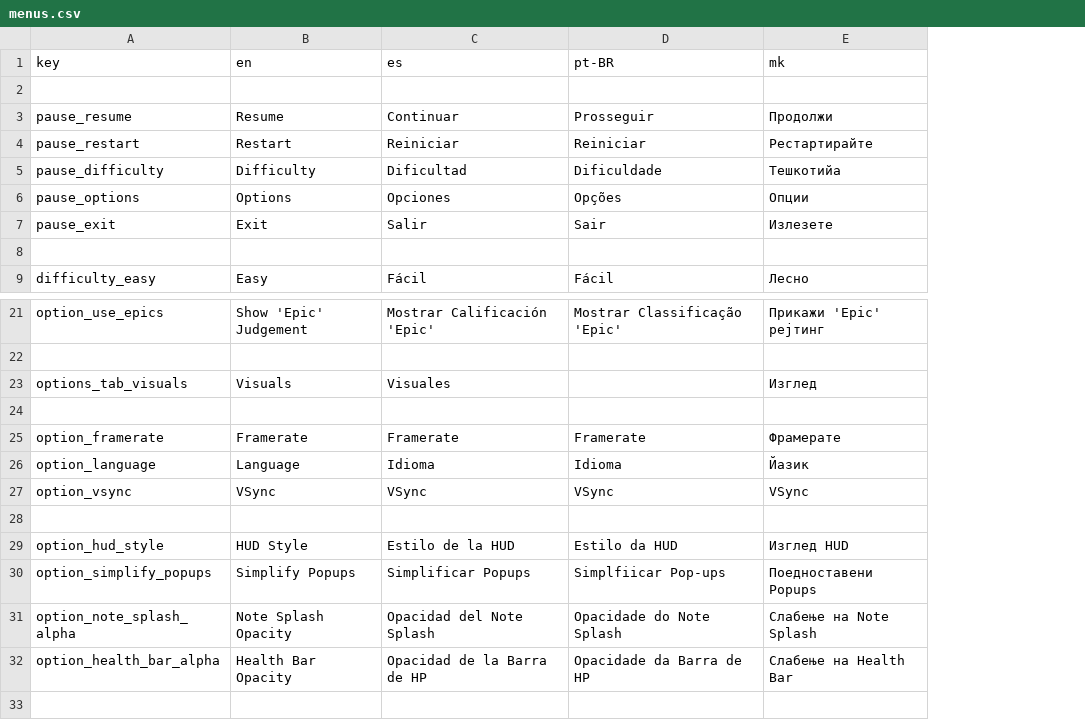
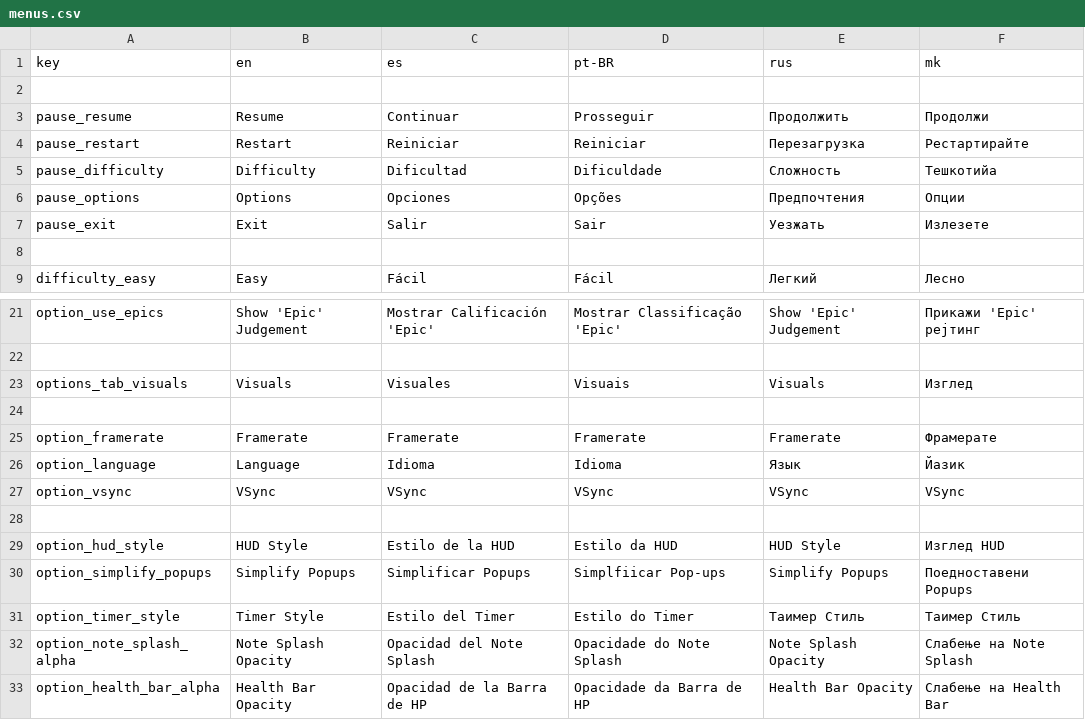
Before and after one commit to crowplexus/Mod-The-Funkin, a CSV file: assets/ui/translations/menus.csv, drawn as a sheet; only a part is shown, gaps mark what is left out; the diff names each change by its address in the sheet, - before the commit and + after, or states it on an @@ line.

```diff
--- a/assets/ui/translations/menus.csv
+++ b/assets/ui/translations/menus.csv
+column E (rus), rows 3-9: Продолжить | Перезагрузка | Сложность | Предпочтения | Уезжать |  | Легкий; rows 21-30: Show 'Epic' Judgement |  | Visuals |  | Framerate | Язык | VSync |  | HUD Style | Simplify Popups; rows 32-33: Note Splash Opacity | Health Bar Opacity
-D23 (pt-BR): (empty)
+D23 (pt-BR): Visuais
+row 31: option_timer_style | Timer Style | Estilo del Timer | Estilo do Timer | Таимер Стиль | Таимер Стиль
```
Also changed, not shown: assets/ui/translations/gameplay.csv, assets/ui/translations/secrets.csv, 16 other files.
